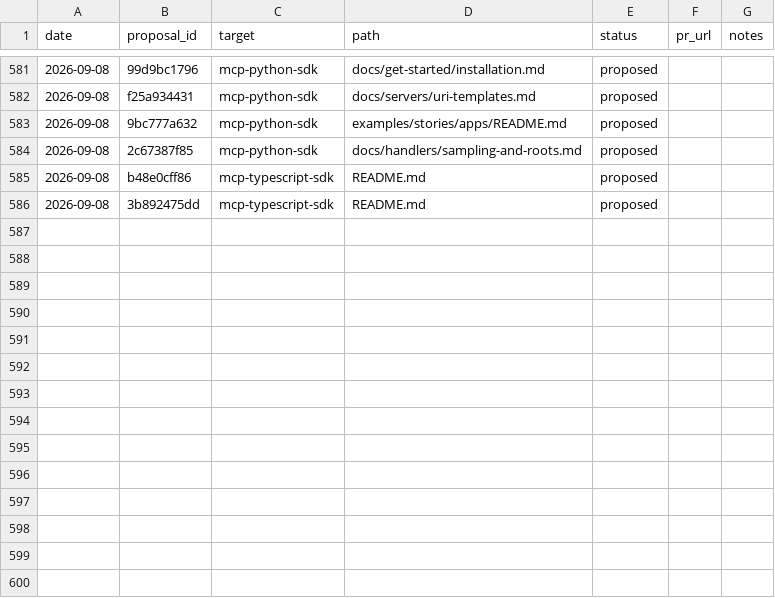
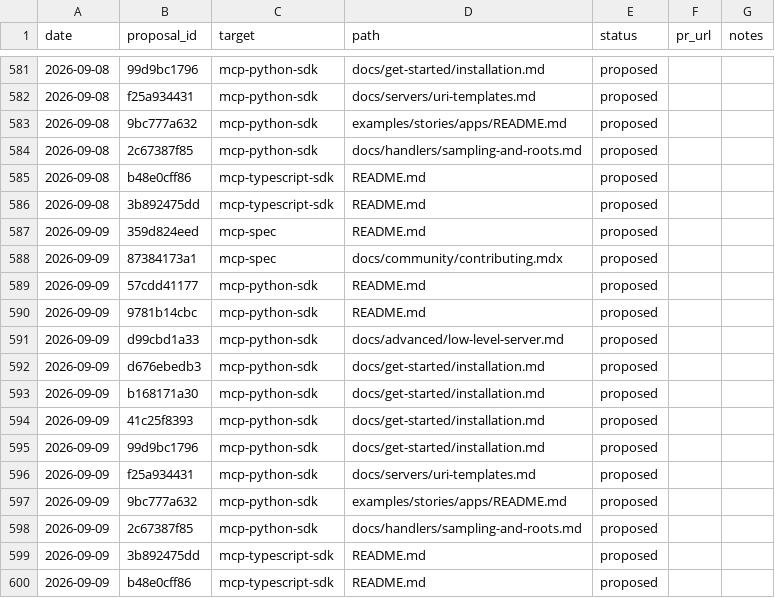
Before and after one commit to grzetich/doc-qual-eval, a CSV file: reports/ledger.csv, drawn as a sheet; only a part is shown, gaps mark what is left out.

```diff
--- a/reports/ledger.csv
+++ b/reports/ledger.csv
@@ -586 +586,15 @@ date,proposal_id,target,path,status,pr_url,notes
 2026-09-08,3b892475dd,mcp-typescript-sdk,README.md,proposed,,
+2026-09-09,359d824eed,mcp-spec,README.md,proposed,,
+2026-09-09,87384173a1,mcp-spec,docs/community/contributing.mdx,proposed,,
+2026-09-09,57cdd41177,mcp-python-sdk,README.md,proposed,,
+2026-09-09,9781b14cbc,mcp-python-sdk,README.md,proposed,,
+2026-09-09,d99cbd1a33,mcp-python-sdk,docs/advanced/low-level-server.md,proposed,,
+2026-09-09,d676ebedb3,mcp-python-sdk,docs/get-started/installation.md,proposed,,
+2026-09-09,b168171a30,mcp-python-sdk,docs/get-started/installation.md,proposed,,
+2026-09-09,41c25f8393,mcp-python-sdk,docs/get-started/installation.md,proposed,,
+2026-09-09,99d9bc1796,mcp-python-sdk,docs/get-started/installation.md,proposed,,
+2026-09-09,f25a934431,mcp-python-sdk,docs/servers/uri-templates.md,proposed,,
+2026-09-09,9bc777a632,mcp-python-sdk,examples/stories/apps/README.md,proposed,,
+2026-09-09,2c67387f85,mcp-python-sdk,docs/handlers/sampling-and-roots.md,proposed,,
+2026-09-09,3b892475dd,mcp-typescript-sdk,README.md,proposed,,
+2026-09-09,b48e0cff86,mcp-typescript-sdk,README.md,proposed,,
```
Also changed, not shown: 16 other files.
